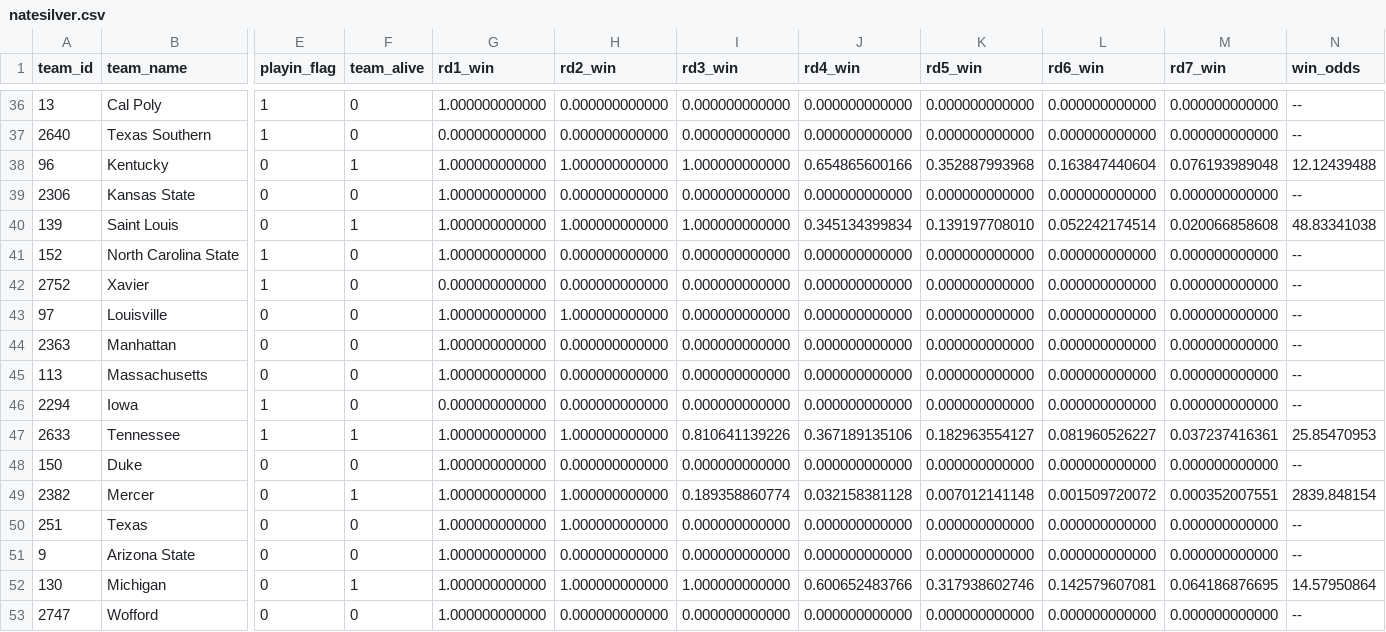
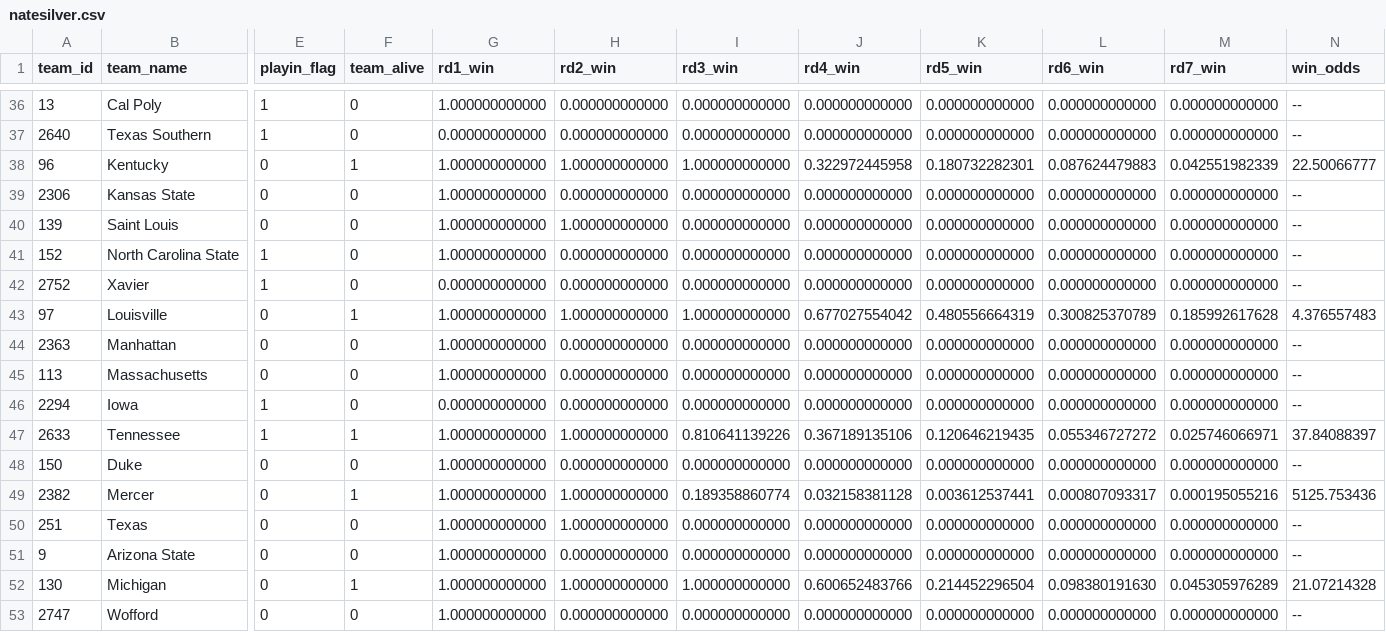
Before and after one commit to llimllib/roundbracket, a CSV file: natesilver.csv, drawn as a sheet; only a part is shown, gaps mark what is left out; the diff covers the shown part only; the diff names each change by its address in the sheet, - before the commit and + after, or states it on an @@ line.

Commit message:
update data

```diff
--- a/natesilver.csv
+++ b/natesilver.csv
-J38 (rd4_win): 0.654865600166
+J38 (rd4_win): 0.322972445958
-K38 (rd5_win): 0.352887993968
+K38 (rd5_win): 0.180732282301
-L38 (rd6_win): 0.163847440604
+L38 (rd6_win): 0.087624479883
-M38 (rd7_win): 0.076193989048
+M38 (rd7_win): 0.042551982339
-N38 (win_odds): 12.12439488
+N38 (win_odds): 22.50066777
-F40 (team_alive): 1
+F40 (team_alive): 0
-I40 (rd3_win): 1.000000000000
+I40 (rd3_win): 0.000000000000
-J40 (rd4_win): 0.345134399834
+J40 (rd4_win): 0.000000000000
-K40 (rd5_win): 0.139197708010
+K40 (rd5_win): 0.000000000000
-L40 (rd6_win): 0.052242174514
+L40 (rd6_win): 0.000000000000
-M40 (rd7_win): 0.020066858608
+M40 (rd7_win): 0.000000000000
-N40 (win_odds): 48.83341038
+N40 (win_odds): --
-F43 (team_alive): 0
+F43 (team_alive): 1
-I43 (rd3_win): 0.000000000000
+I43 (rd3_win): 1.000000000000
-J43 (rd4_win): 0.000000000000
+J43 (rd4_win): 0.677027554042
-K43 (rd5_win): 0.000000000000
+K43 (rd5_win): 0.480556664319
-L43 (rd6_win): 0.000000000000
+L43 (rd6_win): 0.300825370789
-M43 (rd7_win): 0.000000000000
+M43 (rd7_win): 0.185992617628
-N43 (win_odds): --
+N43 (win_odds): 4.376557483
-K47 (rd5_win): 0.182963554127
+K47 (rd5_win): 0.120646219435
-L47 (rd6_win): 0.081960526227
+L47 (rd6_win): 0.055346727272
-M47 (rd7_win): 0.037237416361
+M47 (rd7_win): 0.025746066971
-N47 (win_odds): 25.85470953
+N47 (win_odds): 37.84088397
-K49 (rd5_win): 0.007012141148
+K49 (rd5_win): 0.003612537441
-L49 (rd6_win): 0.001509720072
+L49 (rd6_win): 0.000807093317
-M49 (rd7_win): 0.000352007551
+M49 (rd7_win): 0.000195055216
-N49 (win_odds): 2839.848154
+N49 (win_odds): 5125.753436
-K52 (rd5_win): 0.317938602746
+K52 (rd5_win): 0.214452296504
-L52 (rd6_win): 0.142579607081
+L52 (rd6_win): 0.098380191630
-M52 (rd7_win): 0.064186876695
+M52 (rd7_win): 0.045305976289
-N52 (win_odds): 14.57950864
+N52 (win_odds): 21.07214328
```
Also changed, not shown: 40 edited cells elsewhere in this file, 1 other file.
